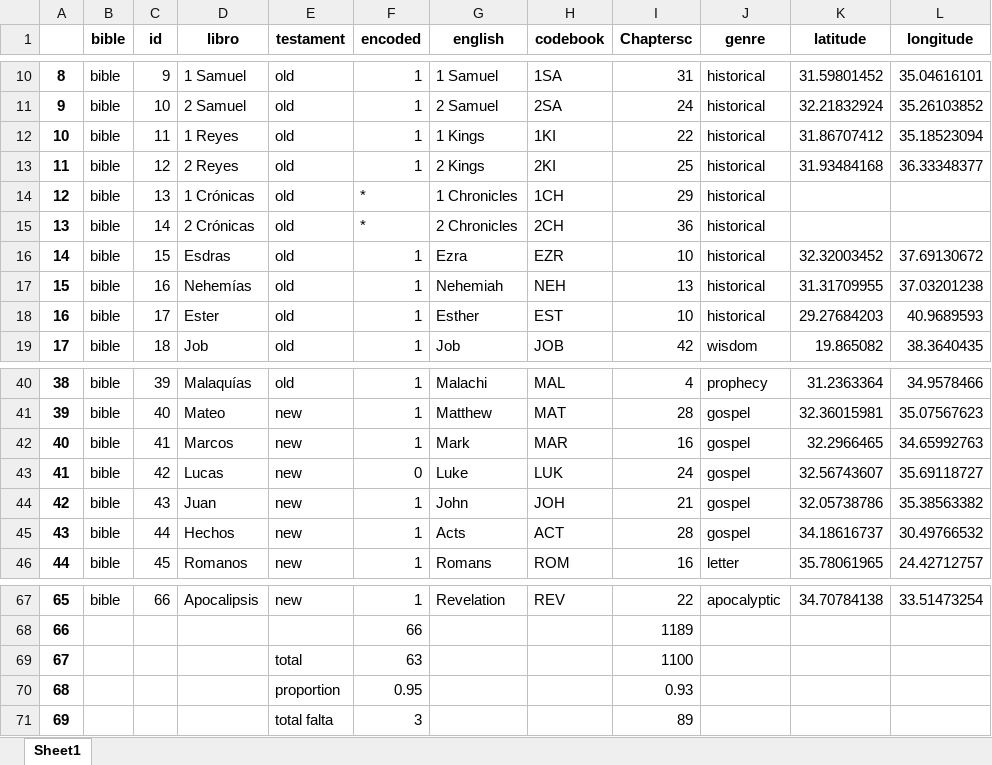
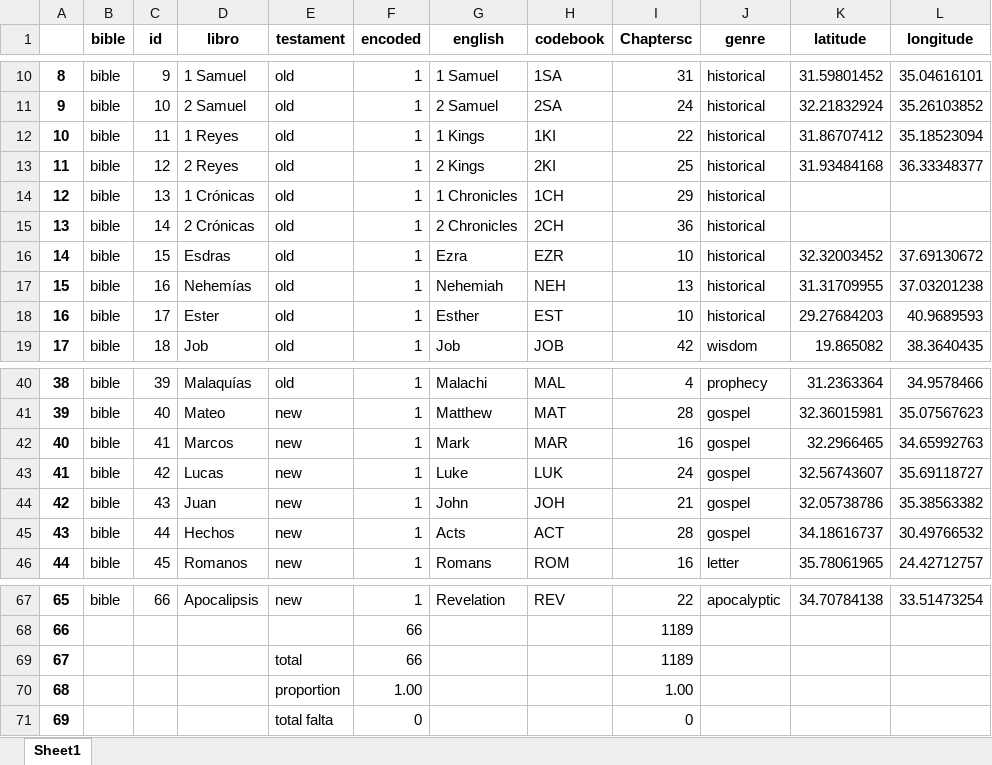
Before and after one commit to morethanbooks/XML-TEI-Bible, an Excel workbook: documentation/books.xlsx, sheet Sheet1, drawn as a sheet; only a part is shown, gaps mark what is left out; values as stored, in another font and other column widths than the file's, no borders; the diff names each change by its address in the sheet, - before the commit and + after, or states it on an @@ line.

```diff
--- a/documentation/books.xlsx (sheet Sheet1)
+++ b/documentation/books.xlsx (sheet Sheet1)
-F14:F15 (encoded): *
+F14:F15 (encoded): 1
-F43 (encoded): 0
+F43 (encoded): 1
-F69 (encoded): 63
+F69 (encoded): 66
-I69 (Chaptersc): 1100
+I69 (Chaptersc): 1189
-F70 (encoded): 0.95
+F70 (encoded): 1.00
-I70 (Chaptersc): 0.93
+I70 (Chaptersc): 1.00
-F71 (encoded): 3
+F71 (encoded): 0
-I71 (Chaptersc): 89
+I71 (Chaptersc): 0
```
Also changed, not shown: 6 other files.
